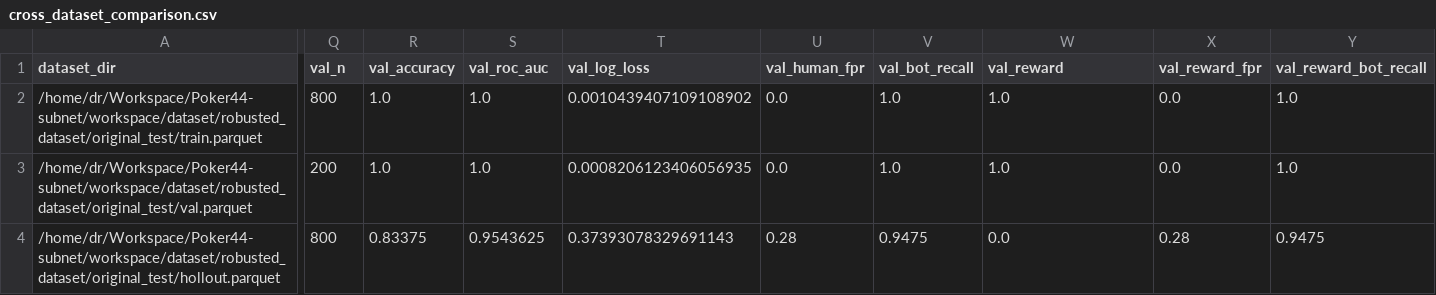
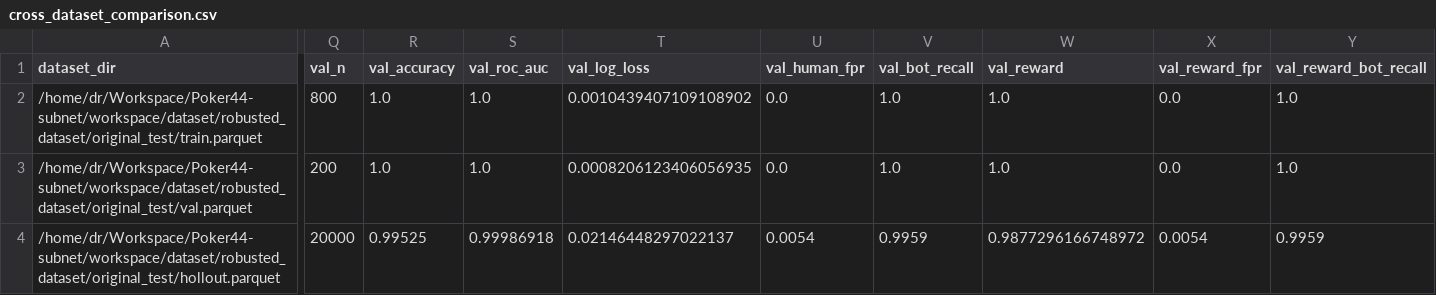
Before and after one commit to devlattice/human_bot_classification, a CSV file: workspace/model/artifacts/cross_eval/lgbm_2_v1/cross_dataset_comparison.csv, drawn as a sheet; only a part is shown, gaps mark what is left out; the diff covers the shown part only; the diff names each change by its address in the sheet, - before the commit and + after, or states it on an @@ line.

```diff
--- a/workspace/model/artifacts/cross_eval/lgbm_2_v1/cross_dataset_comparison.csv
+++ b/workspace/model/artifacts/cross_eval/lgbm_2_v1/cross_dataset_comparison.csv
-Q4 (val_n): 800
+Q4 (val_n): 20000
-R4 (val_accuracy): 0.83375
+R4 (val_accuracy): 0.99525
-S4 (val_roc_auc): 0.9543625
+S4 (val_roc_auc): 0.99986918
-T4 (val_log_loss): 0.37393078329691143
+T4 (val_log_loss): 0.02146448297022137
-U4 (val_human_fpr): 0.28
+U4 (val_human_fpr): 0.0054
-V4 (val_bot_recall): 0.9475
+V4 (val_bot_recall): 0.9959
-W4 (val_reward): 0.0
+W4 (val_reward): 0.9877296166748972
-X4 (val_reward_fpr): 0.28
+X4 (val_reward_fpr): 0.0054
-Y4 (val_reward_bot_recall): 0.9475
+Y4 (val_reward_bot_recall): 0.9959
```
Also changed, not shown: 22 edited cells elsewhere in this file, 1 other file.
